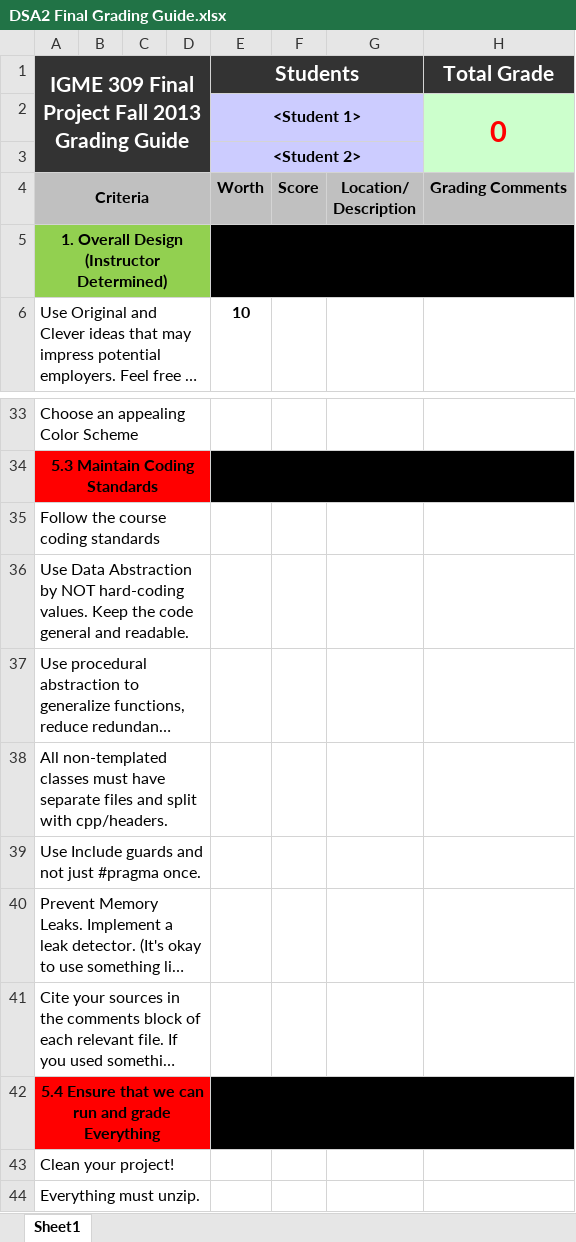
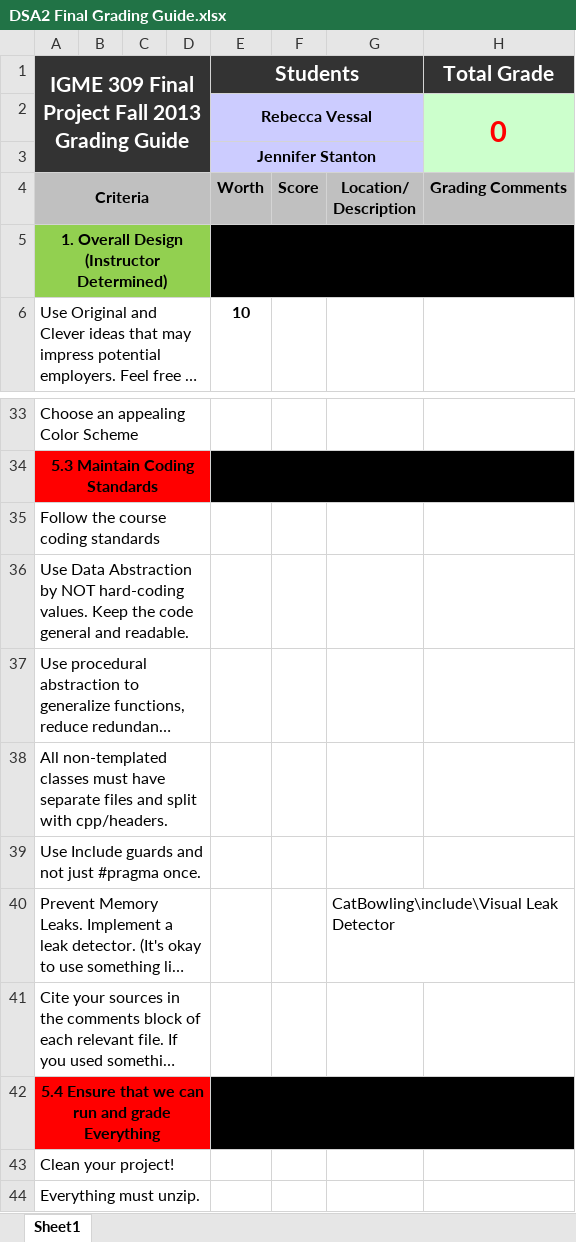
Before and after one commit to rbVessal/CatBowling, an Excel workbook: DSA2 Final Grading Guide.xlsx, sheet Sheet1, drawn as a sheet; only a part is shown, gaps mark what is left out; long unchanged cells end in …; values as stored, in another font and other column widths than the file's, no borders; the diff names each change by its address in the sheet, - before the commit and + after, or states it on an @@ line.

```diff
--- a/DSA2 Final Grading Guide.xlsx (sheet Sheet1)
+++ b/DSA2 Final Grading Guide.xlsx (sheet Sheet1)
-E2 (Students): <Student 1>
+E2 (Students): Rebecca Vessal
-E3 (Students): <Student 2>
+E3 (Students): Jennifer Stanton
-G40: (empty)
+G40: CatBowling\include\Visual Leak Detector
```
Also changed, not shown: 32 other files.
